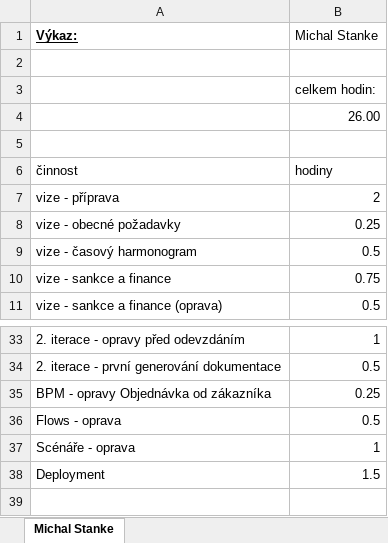
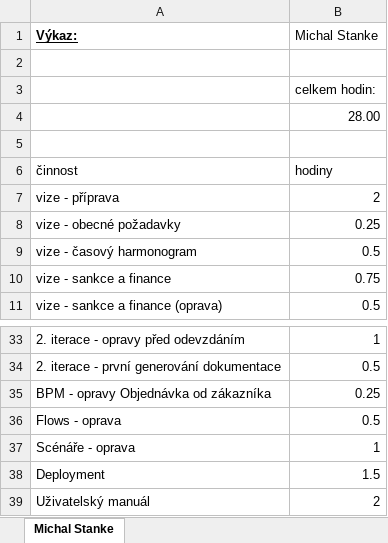
Before and after one commit to PinkN-RestauracePlus/RestauracePlus, an Excel workbook: Výkazy/Michal Stanke.xlsx, sheet Michal Stanke, drawn as a sheet; only a part is shown, gaps mark what is left out; values as stored, in another font and other column widths than the file's, no borders; the diff names each change by its address in the sheet, - before the commit and + after, or states it on an @@ line.

Commit message:
Uživatelský manuál

```diff
--- a/Výkazy/Michal Stanke.xlsx (sheet Michal Stanke)
+++ b/Výkazy/Michal Stanke.xlsx (sheet Michal Stanke)
-B4 (Michal Stanke): 26.00
+B4 (Michal Stanke): 28.00
+row 39: Uživatelský manuál | 2
```
Also changed, not shown: 11 other files.
